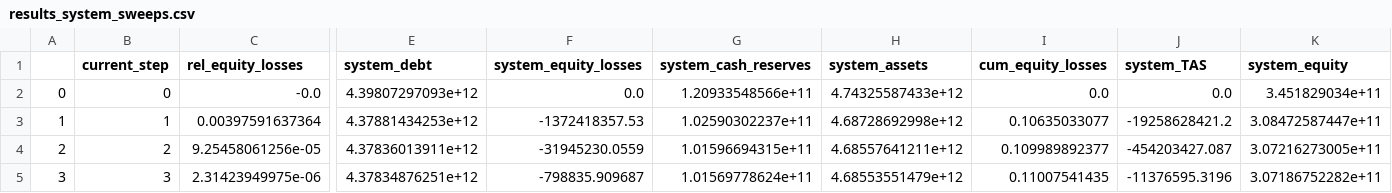
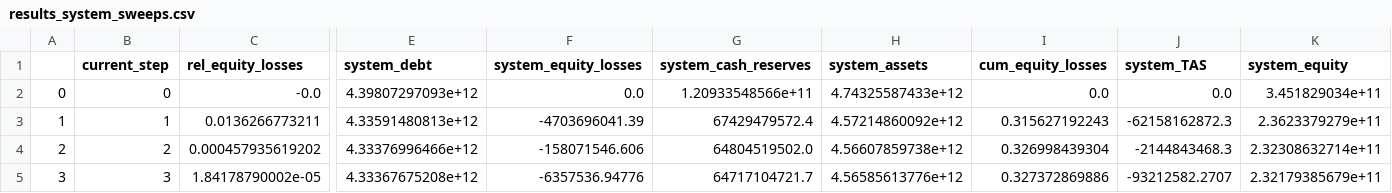
Before and after one commit to blackrhinoabm/BlackRhino, a CSV file: examples/firesales_SA/results_system_sweeps.csv, drawn as a sheet; only a part is shown, gaps mark what is left out; the diff covers the shown part only; the diff names each change by its address in the sheet, - before the commit and + after, or states it on an @@ line.

```diff
--- a/examples/firesales_SA/results_system_sweeps.csv
+++ b/examples/firesales_SA/results_system_sweeps.csv
-C3 (rel_equity_losses): 0.00397591637364
+C3 (rel_equity_losses): 0.0136266773211
-E3 (system_debt): 4.37881434253e+12
+E3 (system_debt): 4.33591480813e+12
-F3 (system_equity_losses): -1372418357.53
+F3 (system_equity_losses): -4703696041.39
-G3 (system_cash_reserves): 1.02590302237e+11
+G3 (system_cash_reserves): 67429479572.4
-H3 (system_assets): 4.68728692998e+12
+H3 (system_assets): 4.57214860092e+12
-I3 (cum_equity_losses): 0.10635033077
+I3 (cum_equity_losses): 0.315627192243
-J3 (system_TAS): -19258628421.2
+J3 (system_TAS): -62158162872.3
-K3 (system_equity): 3.08472587447e+11
+K3 (system_equity): 2.3623379279e+11
-C4 (rel_equity_losses): 9.25458061256e-05
+C4 (rel_equity_losses): 0.000457935619202
-E4 (system_debt): 4.37836013911e+12
+E4 (system_debt): 4.33376996466e+12
-F4 (system_equity_losses): -31945230.0559
+F4 (system_equity_losses): -158071546.606
-G4 (system_cash_reserves): 1.01596694315e+11
+G4 (system_cash_reserves): 64804519502.0
-H4 (system_assets): 4.68557641211e+12
+H4 (system_assets): 4.56607859738e+12
-I4 (cum_equity_losses): 0.109989892377
+I4 (cum_equity_losses): 0.326998439304
-J4 (system_TAS): -454203427.087
+J4 (system_TAS): -2144843468.3
-K4 (system_equity): 3.07216273005e+11
+K4 (system_equity): 2.32308632714e+11
-C5 (rel_equity_losses): 2.31423949975e-06
+C5 (rel_equity_losses): 1.84178790002e-05
-E5 (system_debt): 4.37834876251e+12
+E5 (system_debt): 4.33367675208e+12
-F5 (system_equity_losses): -798835.909687
+F5 (system_equity_losses): -6357536.94776
-G5 (system_cash_reserves): 1.01569778624e+11
+G5 (system_cash_reserves): 64717104721.7
-H5 (system_assets): 4.68553551479e+12
+H5 (system_assets): 4.56585613776e+12
-I5 (cum_equity_losses): 0.11007541435
+I5 (cum_equity_losses): 0.327372869886
-J5 (system_TAS): -11376595.3196
+J5 (system_TAS): -93212582.2707
-K5 (system_equity): 3.07186752282e+11
+K5 (system_equity): 2.32179385679e+11
```
Also changed, not shown: 2 removed rows and 39 edited cells elsewhere in this file, 44 other files.
